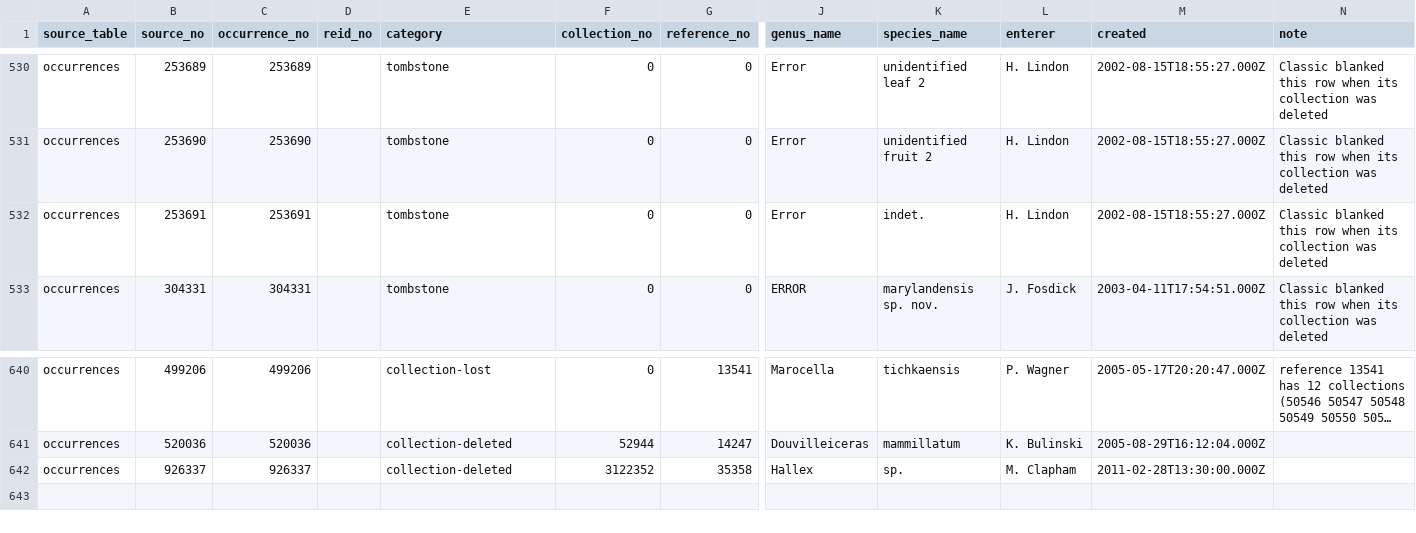
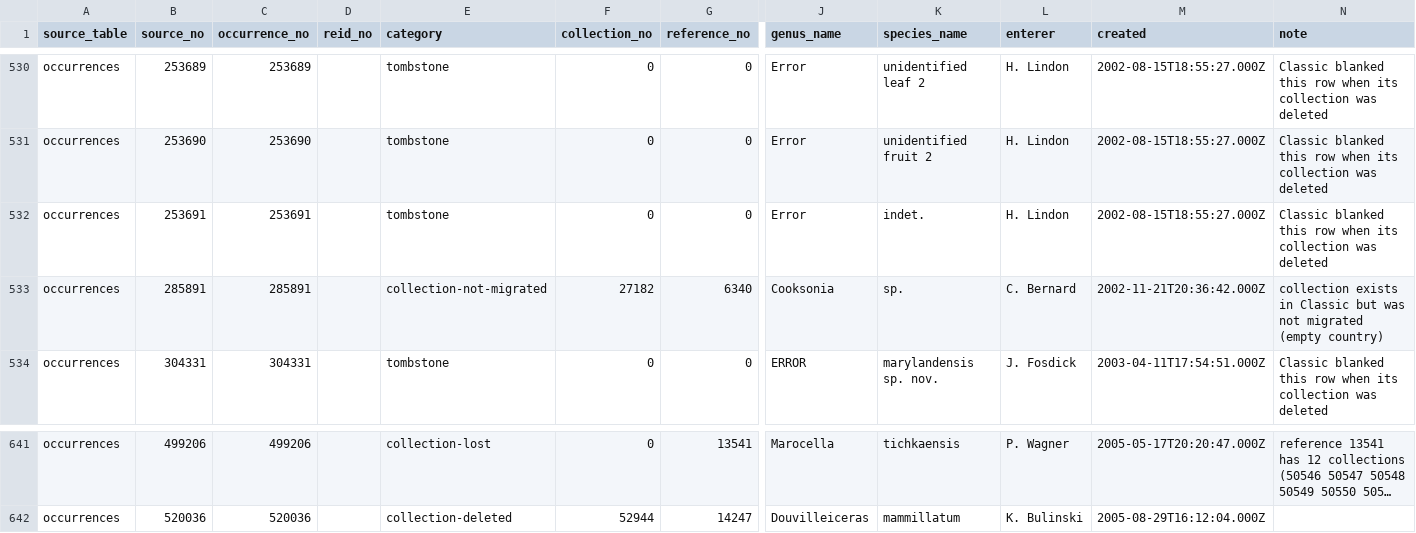
Before and after one commit to paleobot/pbdb2-backend, a CSV file: docs/occurrences-excluded.csv, drawn as a sheet; only a part is shown, gaps mark what is left out; long unchanged cells end in …; removed rows and columns are numbered as before the commit, all else as after; rows hold the shown columns only; the diff names each change by its address in the sheet, - before the commit and + after, or states it on an @@ line.

```diff
--- a/docs/occurrences-excluded.csv
+++ b/docs/occurrences-excluded.csv
+row 533: occurrences | 285891 | 285891 |  | collection-not-migrated | 27182 | 6340 | Cooksonia | sp. | C. Bernard | 2002-11-21T20:36:42.000Z | collection exists in Classic but was not migrated (empty country)
-row 642: occurrences | 926337 | 926337 |  | collection-deleted | 3122352 | 35358 | Hallex | sp. | M. Clapham | 2011-02-28T13:30:00.000Z
```
Also changed, not shown: docs/occurrences-collection-conflicts.csv, 11 other files.
